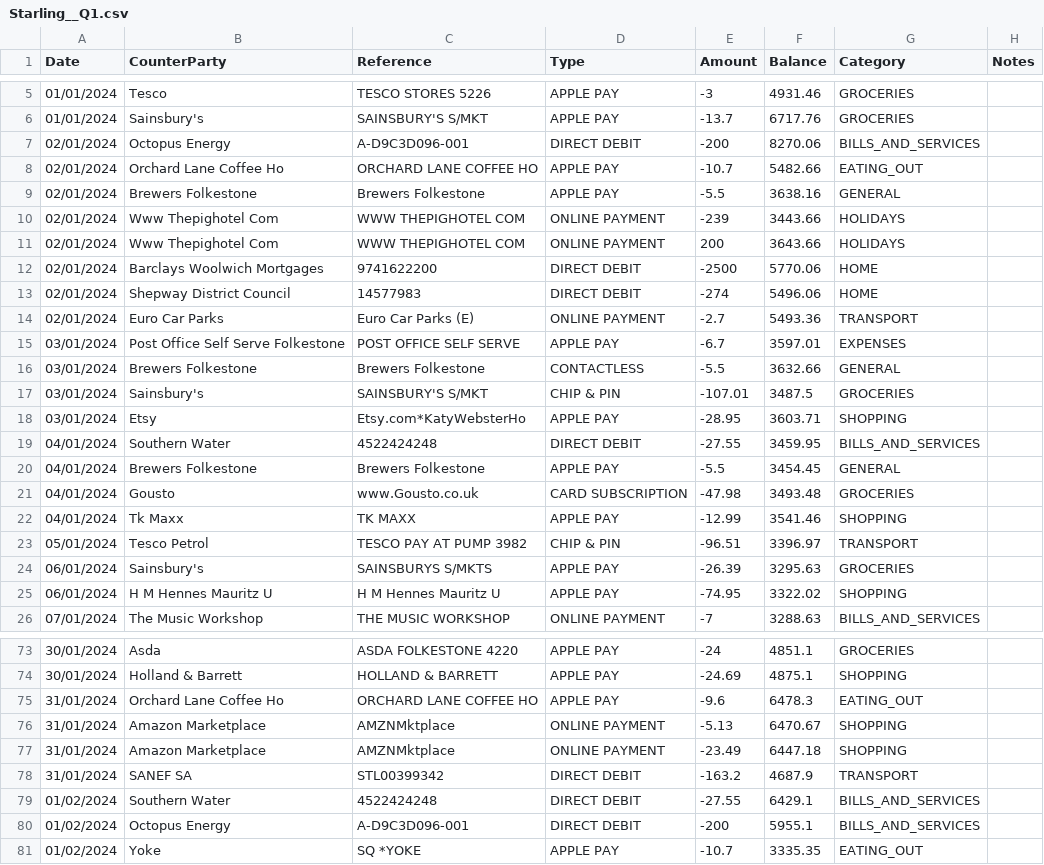
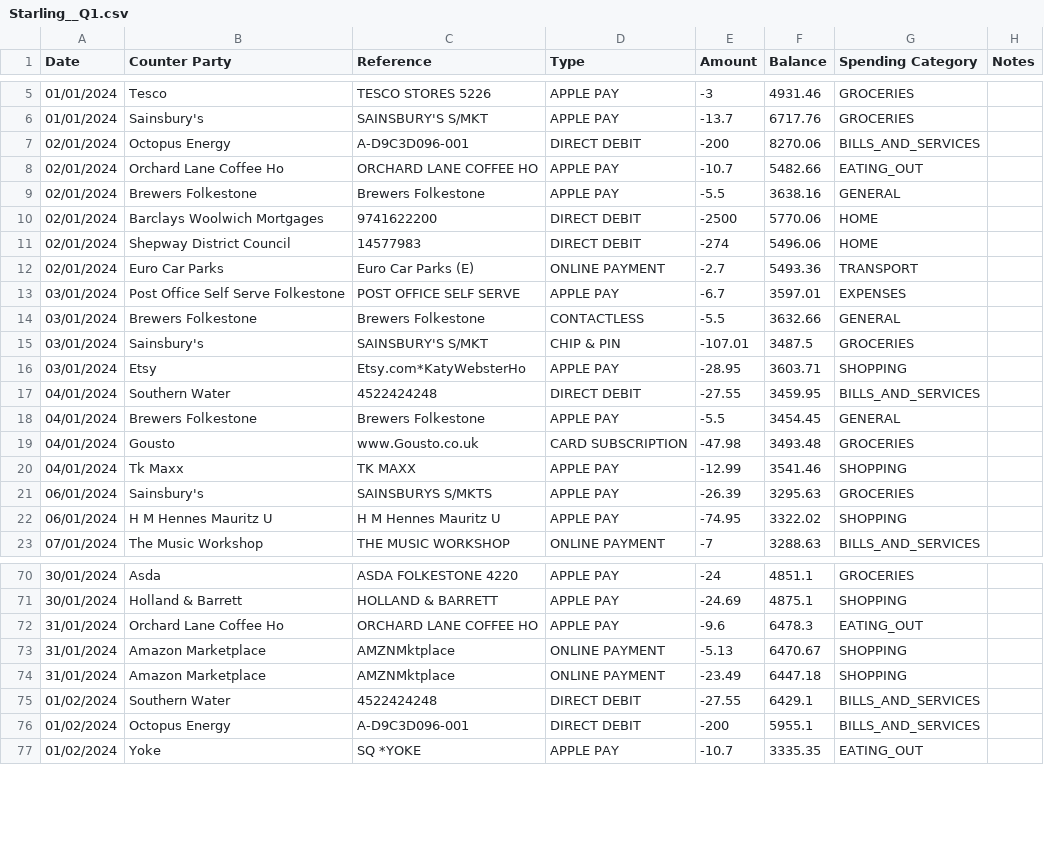
Before and after one commit to moagli/teamtwo, a CSV file: app/data/Starling__Q1.csv, drawn as a sheet; only a part is shown, gaps mark what is left out; the diff names each change by its address in the sheet, - before the commit and + after, or states it on an @@ line.

```diff
--- a/app/data/Starling__Q1.csv
+++ b/app/data/Starling__Q1.csv
-B1: CounterParty
+B1: Counter Party
-G1: Category
+G1: Spending Category
-row 10: 02/01/2024 | Www Thepighotel Com | WWW THEPIGHOTEL COM | ONLINE PAYMENT | -239 | 3443.66 | HOLIDAYS
-row 11: 02/01/2024 | Www Thepighotel Com | WWW THEPIGHOTEL COM | ONLINE PAYMENT | 200 | 3643.66 | HOLIDAYS
-row 23: 05/01/2024 | Tesco Petrol | TESCO PAY AT PUMP 3982 | CHIP & PIN | -96.51 | 3396.97 | TRANSPORT
-row 78: 31/01/2024 | SANEF SA | STL00399342 | DIRECT DEBIT | -163.2 | 4687.9 | TRANSPORT
```
Also changed, not shown: app/data/Amex__Q1.csv.
